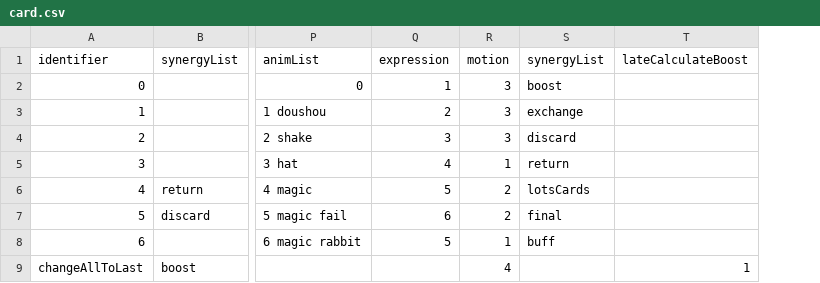
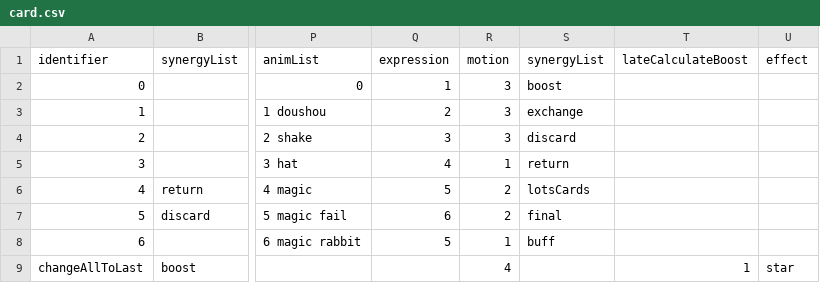
Before and after one commit to shshwdr/oneTurnCardVTuber, a CSV file: Assets/Resources/csv/card.csv, drawn as a sheet; only a part is shown, gaps mark what is left out; the diff names each change by its address in the sheet, - before the commit and + after, or states it on an @@ line.

Commit message:
effect

```diff
--- a/Assets/Resources/csv/card.csv
+++ b/Assets/Resources/csv/card.csv
+column U (effect), row 9: star
```
Also changed, not shown: 8 other files.
